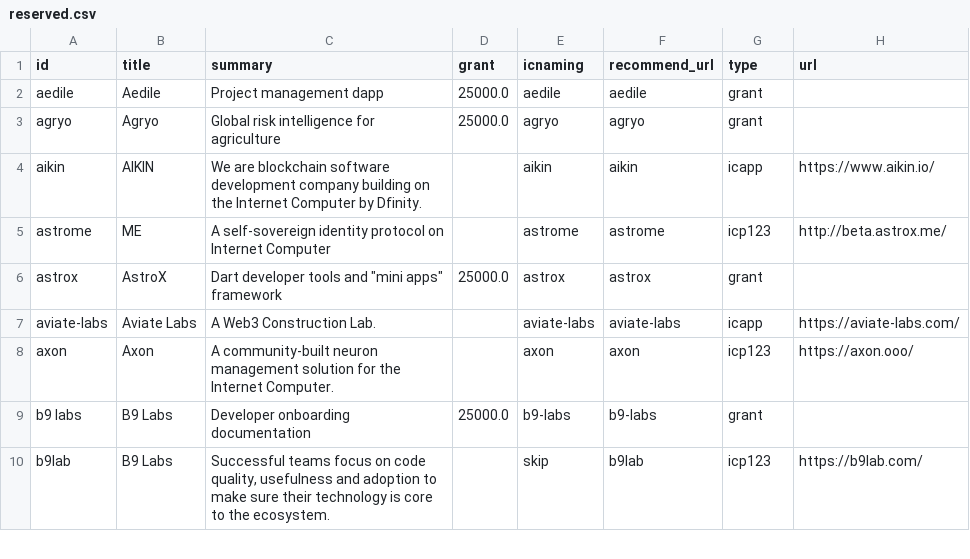
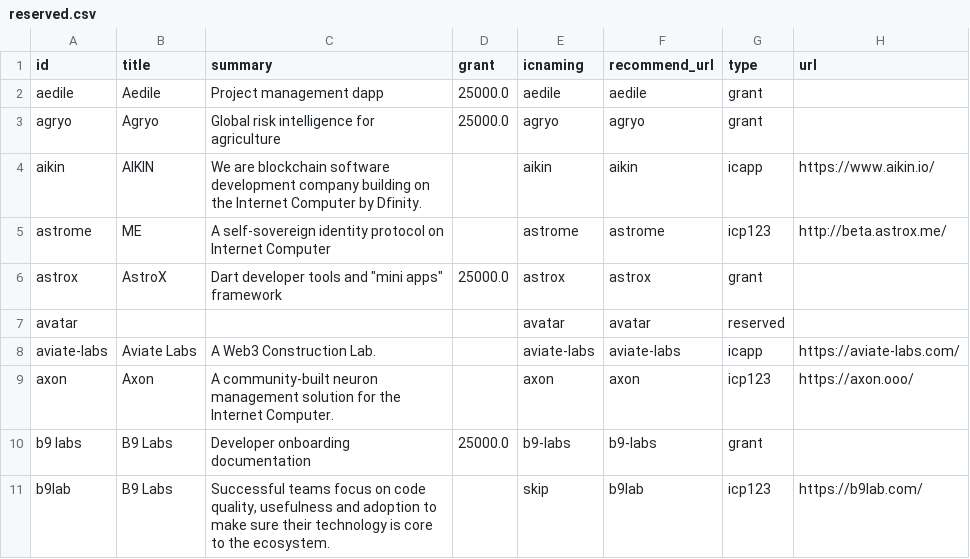
Before and after one commit to IC-Naming/icnaming, a CSV file: src/reserved/reserved.csv, drawn as a sheet; only a part is shown; the diff covers the shown part only; the diff names each change by its address in the sheet, - before the commit and + after, or states it on an @@ line.

```diff
--- a/src/reserved/reserved.csv
+++ b/src/reserved/reserved.csv
+row 7: avatar |  |  |  | avatar | avatar | reserved
```
Also changed, not shown: 11 added rows elsewhere in this file, src/reserved/reserved_list.csv, 2 other files.
